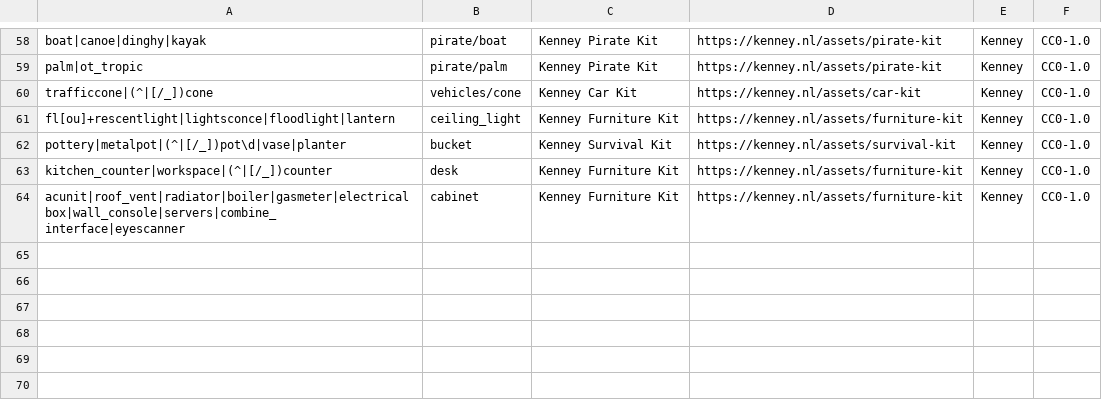
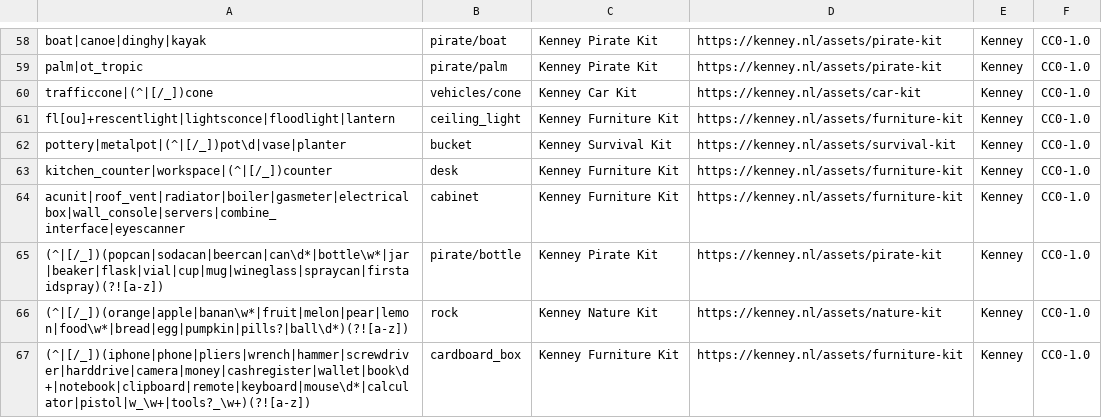
Before and after one commit to modcommunity/dot-map, a TSV file: tools/bsp/dotbsp/free_models.tsv, drawn as a sheet; only a part is shown, gaps mark what is left out; the diff names each change by its address in the sheet, - before the commit and + after, or states it on an @@ line.

```diff
--- a/tools/bsp/dotbsp/free_models.tsv
+++ b/tools/bsp/dotbsp/free_models.tsv
+row 65: (^|[/_])(popcan|sodacan|beercan|can\d*|bottle\w*|jar|beaker|flask|vial|cup|mug|wineglass|spraycan|firstaidspray)(?![a-z]) | pirate/bottle | Kenney Pirate Kit | https://kenney.nl/assets/pirate-kit | Kenney | CC0-1.0
+row 66: (^|[/_])(orange|apple|banan\w*|fruit|melon|pear|lemon|food\w*|bread|egg|pumpkin|pills?|ball\d*)(?![a-z]) | rock | Kenney Nature Kit | https://kenney.nl/assets/nature-kit | Kenney | CC0-1.0
+row 67: (^|[/_])(iphone|phone|pliers|wrench|hammer|screwdriver|harddrive|camera|money|cashregister|wallet|book\d+|notebook|clipboard|remote|keyboard|mouse\d*|calculator|pistol|w_\w+|tools?_\w+)(?![a-z]) | cardboard_box | Kenney Furniture Kit | https://kenney.nl/assets/furniture-kit | Kenney | CC0-1.0
```
Also changed, not shown: 6 other files.
